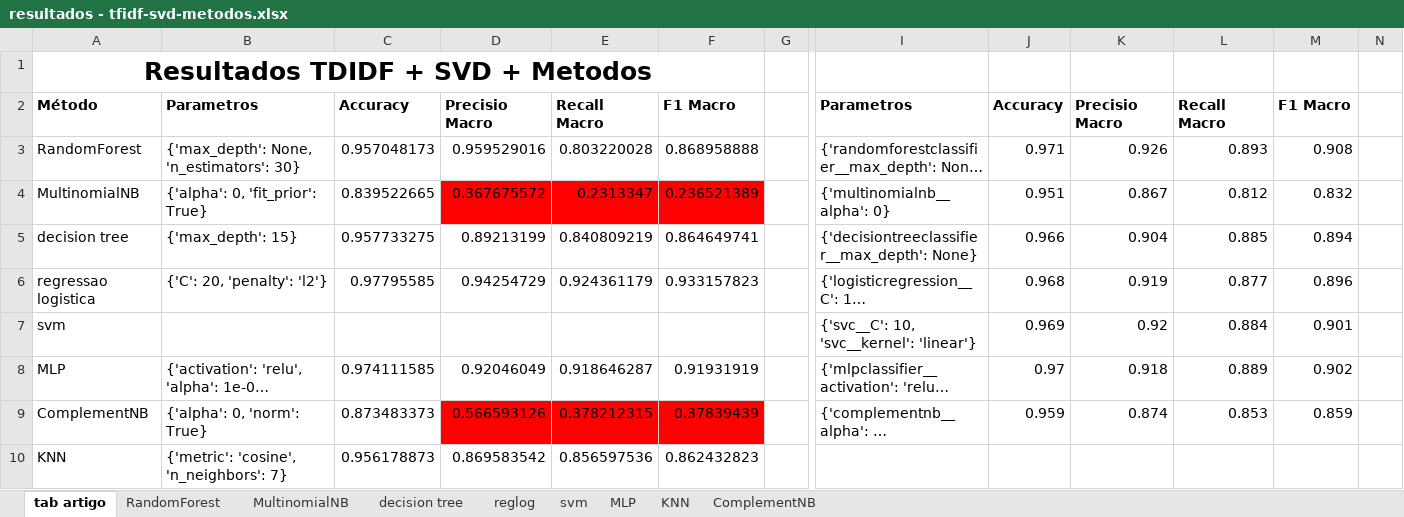
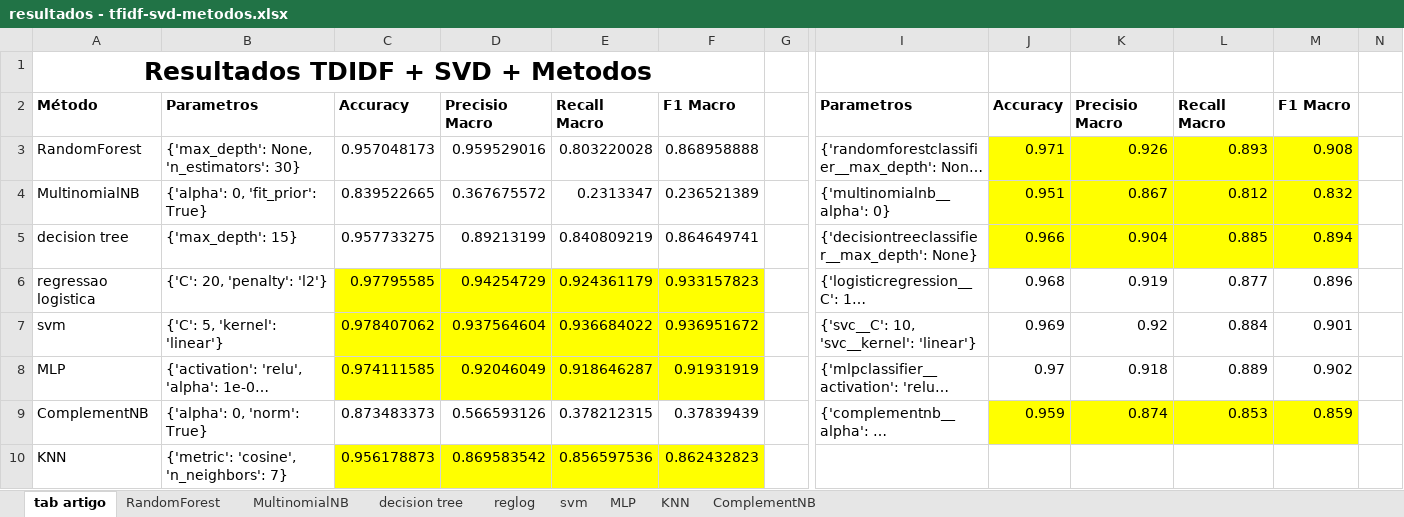
Before and after one commit to fcas/mobility-analysis, an Excel workbook: scripts/resultados/resultados - tfidf-svd-metodos.xlsx, sheet tab artigo, drawn as a sheet; only a part is shown, gaps mark what is left out; long unchanged cells end in …; values as stored, in another font and other column widths than the file's, no borders; the diff names each change by its address in the sheet, - before the commit and + after, or states it on an @@ line.

```diff
--- a/scripts/resultados/resultados - tfidf-svd-metodos.xlsx (sheet tab artigo)
+++ b/scripts/resultados/resultados - tfidf-svd-metodos.xlsx (sheet tab artigo)
-J3:M5 fill: none
+J3:M5 fill: #FFFF00
-D4:F4 fill: #FF0000
+D4:F4 fill: none
-C6:F8 fill: none
+C6:F8 fill: #FFFF00
-B7: (empty)
+B7: {'C': 5, 'kernel': 'linear'}
-C7: (empty)
+C7: 0.978407062
-D7: (empty)
+D7: 0.937564604
-E7: (empty)
+E7: 0.936684022
-F7: (empty)
+F7: 0.936951672
-D9:F9 fill: #FF0000
+D9:F9 fill: none
-J9:M9 fill: none
+J9:M9 fill: #FFFF00
-C10:F10 fill: none
+C10:F10 fill: #FFFF00
```
Also changed, not shown: sheet svm, 1 other file.
